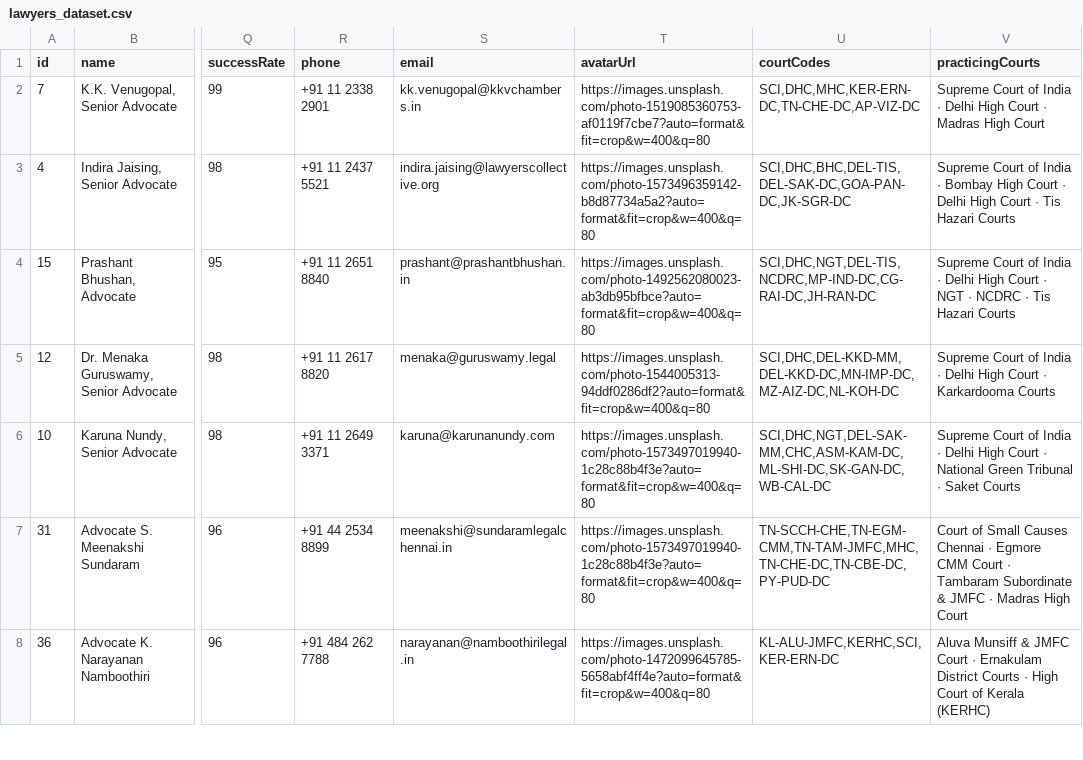
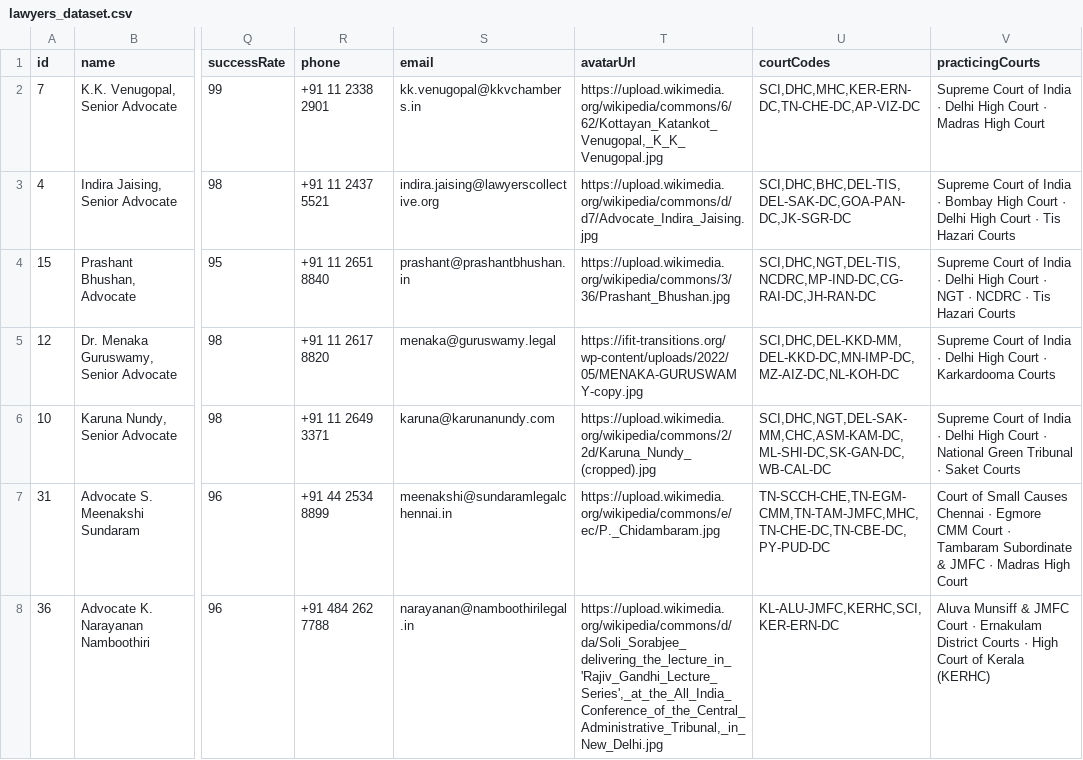
Before and after one commit to lekhanleku/Legal_AI, a CSV file: datasets/lawyers_dataset.csv, drawn as a sheet; only a part is shown, gaps mark what is left out; the diff covers the shown part only; the diff names each change by its address in the sheet, - before the commit and + after, or states it on an @@ line.

```diff
--- a/datasets/lawyers_dataset.csv
+++ b/datasets/lawyers_dataset.csv
-T2 (avatarUrl): https://images.unsplash.com/photo-1519085360753-af0119f7cbe7?auto=format&fit=crop&w=400&q=80
+T2 (avatarUrl): https://upload.wikimedia.org/wikipedia/commons/6/62/Kottayan_Katankot_Venugopal,_K_K_Venugopal.jpg
-T3 (avatarUrl): https://images.unsplash.com/photo-1573496359142-b8d87734a5a2?auto=format&fit=crop&w=400&q=80
+T3 (avatarUrl): https://upload.wikimedia.org/wikipedia/commons/d/d7/Advocate_Indira_Jaising.jpg
-T4 (avatarUrl): https://images.unsplash.com/photo-1492562080023-ab3db95bfbce?auto=format&fit=crop&w=400&q=80
+T4 (avatarUrl): https://upload.wikimedia.org/wikipedia/commons/3/36/Prashant_Bhushan.jpg
-T5 (avatarUrl): https://images.unsplash.com/photo-1544005313-94ddf0286df2?auto=format&fit=crop&w=400&q=80
+T5 (avatarUrl): https://ifit-transitions.org/wp-content/uploads/2022/05/MENAKA-GURUSWAMY-copy.jpg
-T6 (avatarUrl): https://images.unsplash.com/photo-1573497019940-1c28c88b4f3e?auto=format&fit=crop&w=400&q=80
+T6 (avatarUrl): https://upload.wikimedia.org/wikipedia/commons/2/2d/Karuna_Nundy_(cropped).jpg
-T7 (avatarUrl): https://images.unsplash.com/photo-1573497019940-1c28c88b4f3e?auto=format&fit=crop&w=400&q=80
+T7 (avatarUrl): https://upload.wikimedia.org/wikipedia/commons/e/ec/P._Chidambaram.jpg
-T8 (avatarUrl): https://images.unsplash.com/photo-1472099645785-5658abf4ff4e?auto=format&fit=crop&w=400&q=80
+T8 (avatarUrl): https://upload.wikimedia.org/wikipedia/commons/d/da/Soli_Sorabjee_delivering_the_lecture_in_'Rajiv_Gandhi_Lecture_Series',_at_the_All_India_Conference_of_the_Central_Administrative_Tribunal,_in_New_Delhi.jpg
```
Also changed, not shown: 30 edited cells elsewhere in this file, ml/dataset/courts_dataset.csv, ml/dataset/lawyers_dataset.csv, 13 other files.
